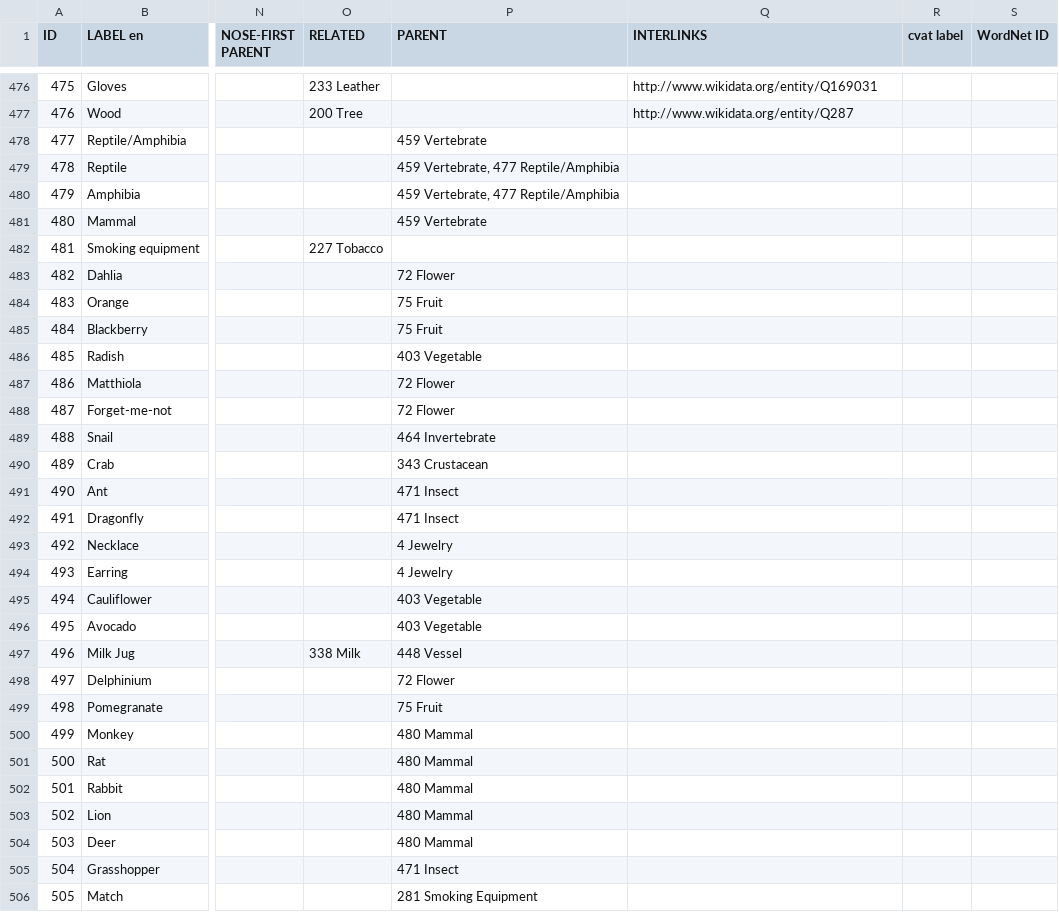
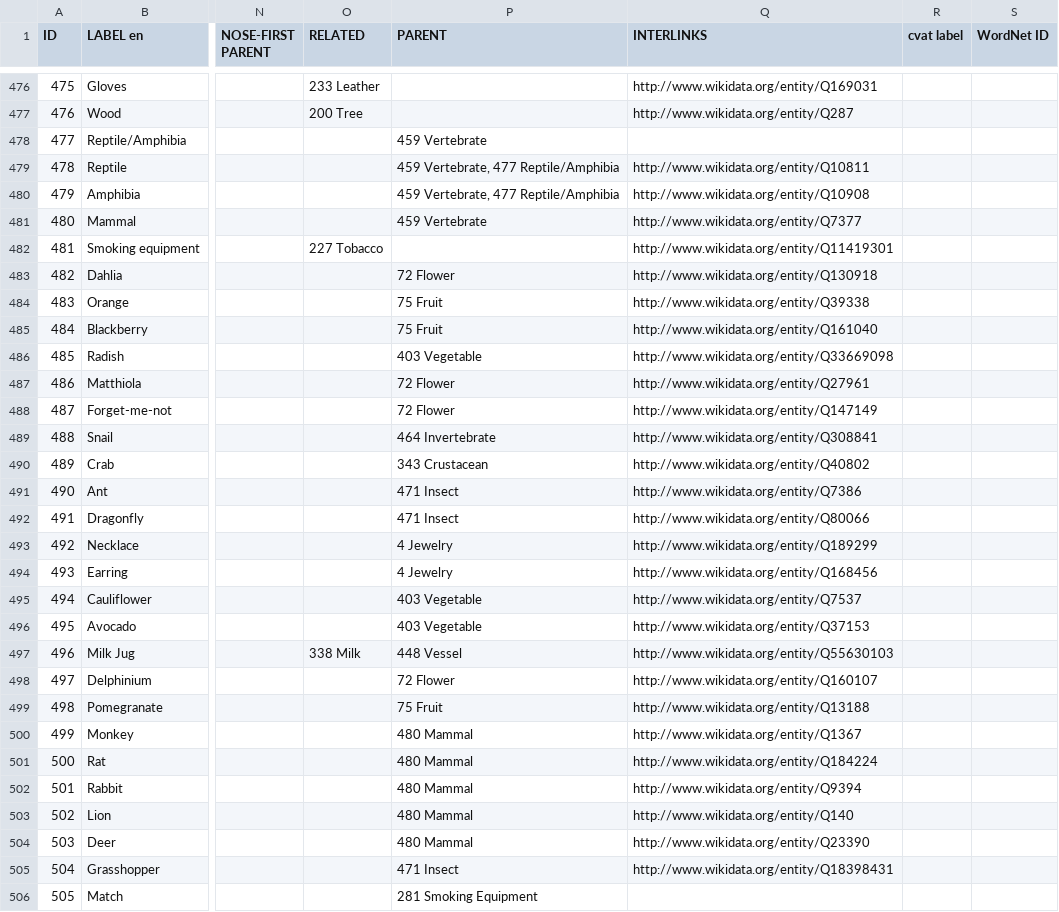
Before and after one commit to Odeuropa/vocabularies, a CSV file: raw/olfactory-objects/en.csv, drawn as a sheet; only a part is shown, gaps mark what is left out; the diff covers the shown part only; the diff names each change by its address in the sheet, - before the commit and + after, or states it on an @@ line.

Commit message:
olfactory objects improvement

```diff
--- a/raw/olfactory-objects/en.csv
+++ b/raw/olfactory-objects/en.csv
-Q479 (INTERLINKS): (empty)
+Q479 (INTERLINKS): http://www.wikidata.org/entity/Q10811
-Q480 (INTERLINKS): (empty)
+Q480 (INTERLINKS): http://www.wikidata.org/entity/Q10908
-Q481 (INTERLINKS): (empty)
+Q481 (INTERLINKS): http://www.wikidata.org/entity/Q7377
-Q482 (INTERLINKS): (empty)
+Q482 (INTERLINKS): http://www.wikidata.org/entity/Q11419301
-Q483 (INTERLINKS): (empty)
+Q483 (INTERLINKS): http://www.wikidata.org/entity/Q130918
-Q484 (INTERLINKS): (empty)
+Q484 (INTERLINKS): http://www.wikidata.org/entity/Q39338
-Q485 (INTERLINKS): (empty)
+Q485 (INTERLINKS): http://www.wikidata.org/entity/Q161040
-Q486 (INTERLINKS): (empty)
+Q486 (INTERLINKS): http://www.wikidata.org/entity/Q33669098
-Q487 (INTERLINKS): (empty)
+Q487 (INTERLINKS): http://www.wikidata.org/entity/Q27961
-Q488 (INTERLINKS): (empty)
+Q488 (INTERLINKS): http://www.wikidata.org/entity/Q147149
-Q489 (INTERLINKS): (empty)
+Q489 (INTERLINKS): http://www.wikidata.org/entity/Q308841
-Q490 (INTERLINKS): (empty)
+Q490 (INTERLINKS): http://www.wikidata.org/entity/Q40802
-Q491 (INTERLINKS): (empty)
+Q491 (INTERLINKS): http://www.wikidata.org/entity/Q7386
-Q492 (INTERLINKS): (empty)
+Q492 (INTERLINKS): http://www.wikidata.org/entity/Q80066
-Q493 (INTERLINKS): (empty)
+Q493 (INTERLINKS): http://www.wikidata.org/entity/Q189299
-Q494 (INTERLINKS): (empty)
+Q494 (INTERLINKS): http://www.wikidata.org/entity/Q168456
-Q495 (INTERLINKS): (empty)
+Q495 (INTERLINKS): http://www.wikidata.org/entity/Q7537
-Q496 (INTERLINKS): (empty)
+Q496 (INTERLINKS): http://www.wikidata.org/entity/Q37153
-Q497 (INTERLINKS): (empty)
+Q497 (INTERLINKS): http://www.wikidata.org/entity/Q55630103
-Q498 (INTERLINKS): (empty)
+Q498 (INTERLINKS): http://www.wikidata.org/entity/Q160107
-Q499 (INTERLINKS): (empty)
+Q499 (INTERLINKS): http://www.wikidata.org/entity/Q13188
-Q500 (INTERLINKS): (empty)
+Q500 (INTERLINKS): http://www.wikidata.org/entity/Q1367
-Q501 (INTERLINKS): (empty)
+Q501 (INTERLINKS): http://www.wikidata.org/entity/Q184224
-Q502 (INTERLINKS): (empty)
+Q502 (INTERLINKS): http://www.wikidata.org/entity/Q9394
-Q503 (INTERLINKS): (empty)
+Q503 (INTERLINKS): http://www.wikidata.org/entity/Q140
-Q504 (INTERLINKS): (empty)
+Q504 (INTERLINKS): http://www.wikidata.org/entity/Q23390
-Q505 (INTERLINKS): (empty)
+Q505 (INTERLINKS): http://www.wikidata.org/entity/Q18398431
```
Also changed, not shown: 59 edited cells elsewhere in this file, raw/olfactory-objects/de.csv, raw/olfactory-objects/fr.csv, 6 other files.
